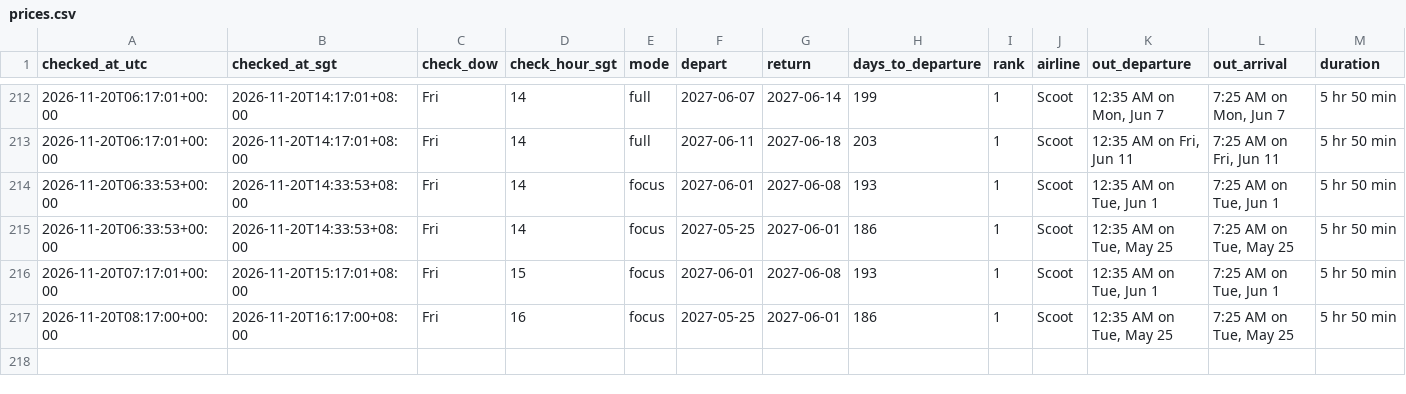
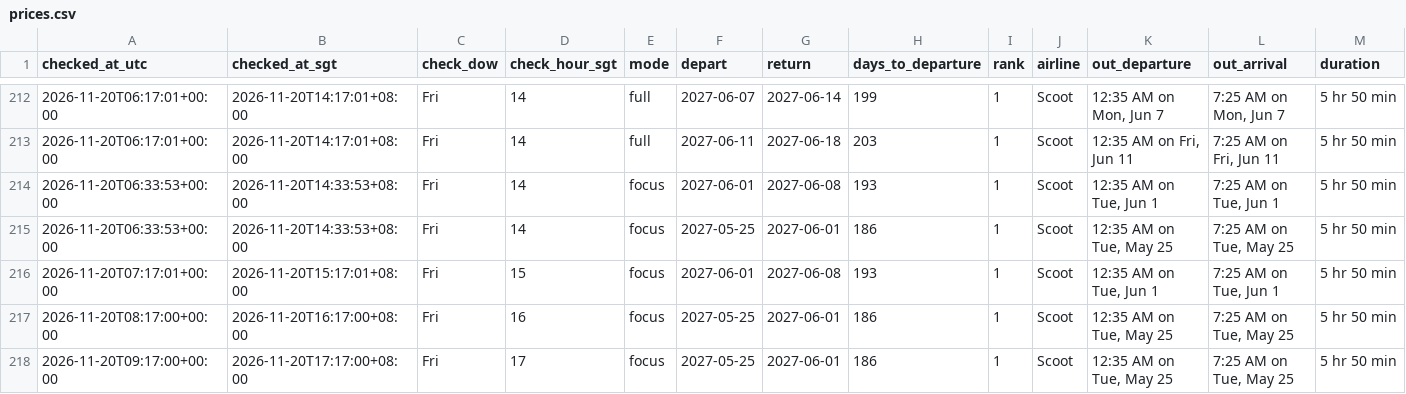
Before and after one commit to weitanjun123/ducktrader-flight-bot, a CSV file: data/prices.csv, drawn as a sheet; only a part is shown, gaps mark what is left out; rows hold the shown columns only; the diff names each change by its address in the sheet, - before the commit and + after, or states it on an @@ line.

```diff
--- a/data/prices.csv
+++ b/data/prices.csv
+row 218: 2026-11-20T09:17:00+00:00 | 2026-11-20T17:17:00+08:00 | Fri | 17 | focus | 2027-05-25 | 2027-06-01 | 186 | 1 | Scoot | 12:35 AM on Tue, May 25 | 7:25 AM on Tue, May 25 | 5 hr 50 min
```
Also changed, not shown: 2 other files.
